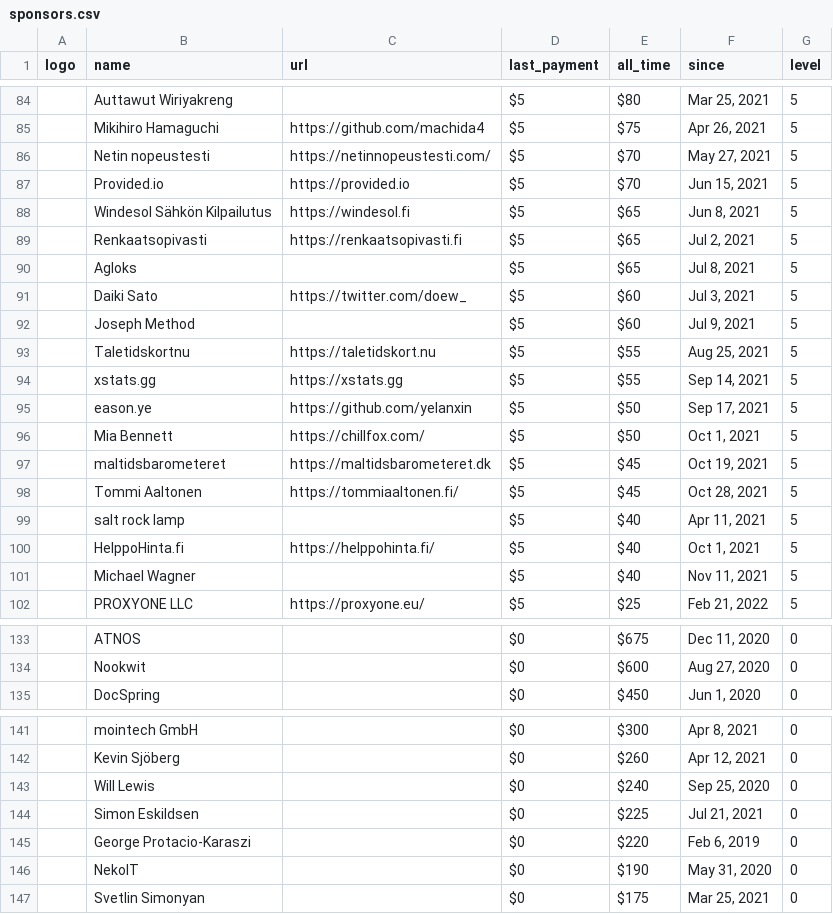
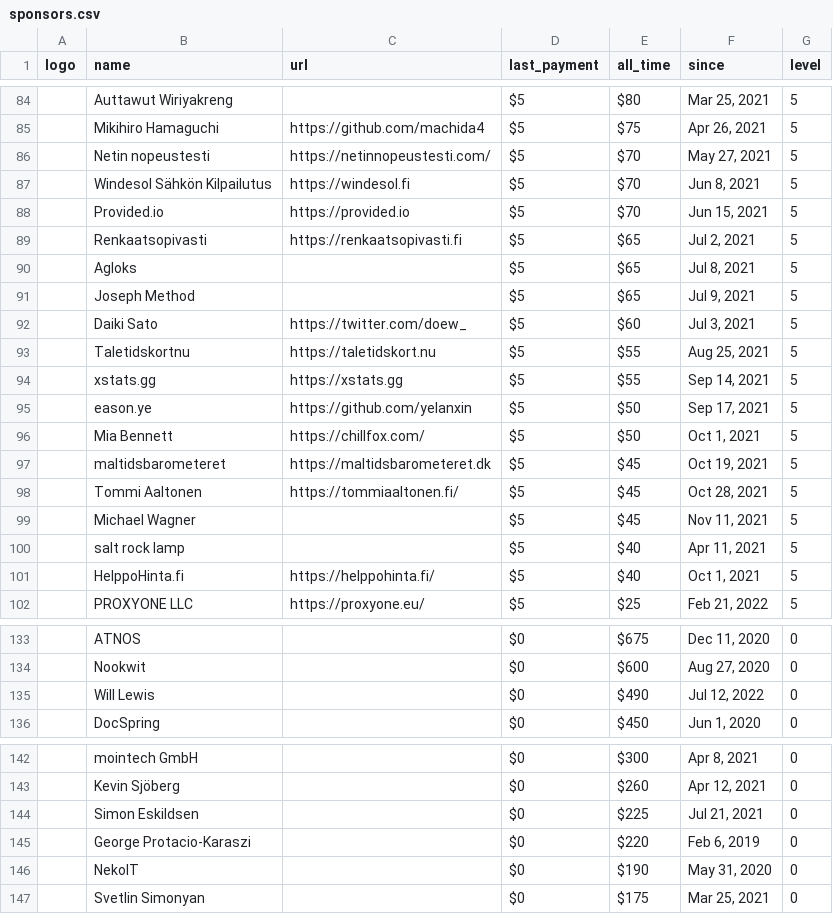
Before and after one commit to crystal-lang/crystal-website, a CSV file: _data/sponsors.csv, drawn as a sheet; only a part is shown, gaps mark what is left out; removed rows and columns are numbered as before the commit, all else as after; the diff names each change by its address in the sheet, - before the commit and + after, or states it on an @@ line.

Commit message:
Updating sponsors

```diff
--- a/_data/sponsors.csv
+++ b/_data/sponsors.csv
+row 87:  | Windesol Sähkön Kilpailutus | https://windesol.fi | $5 | $70 | Jun 8, 2021 | 5
-row 88:  | Windesol Sähkön Kilpailutus | https://windesol.fi | $5 | $65 | Jun 8, 2021 | 5
+row 91:  | Joseph Method |  | $5 | $65 | Jul 9, 2021 | 5
-row 92:  | Joseph Method |  | $5 | $60 | Jul 9, 2021 | 5
+row 99:  | Michael Wagner |  | $5 | $45 | Nov 11, 2021 | 5
-row 101:  | Michael Wagner |  | $5 | $40 | Nov 11, 2021 | 5
+row 135:  | Will Lewis |  | $0 | $490 | Jul 12, 2022 | 0
-row 143:  | Will Lewis |  | $0 | $240 | Sep 25, 2020 | 0
```
Also changed, not shown: 1 other file.
